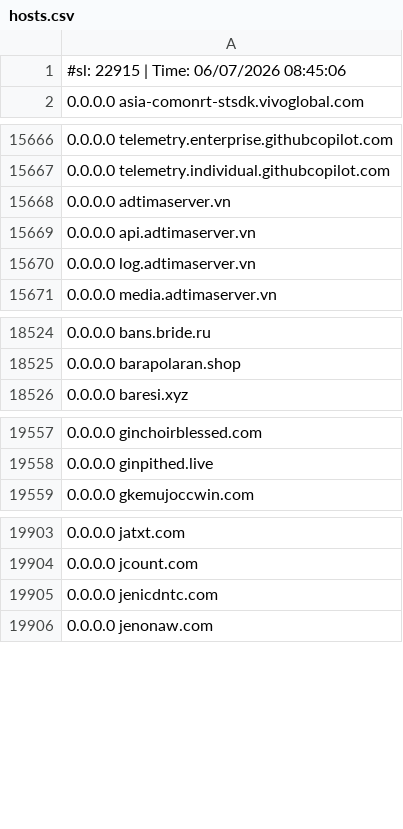
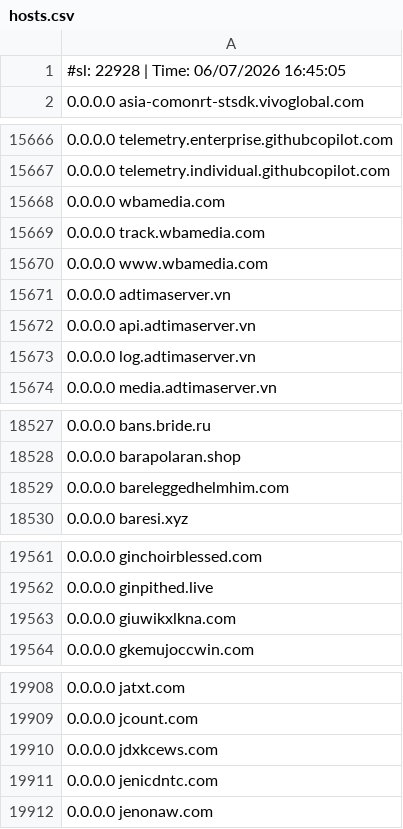
Before and after one commit to Hichiro/itn, a CSV file: hosts.csv, drawn as a sheet; only a part is shown, gaps mark what is left out; the diff covers the shown part only.

```diff
--- a/hosts.csv
+++ b/hosts.csv
@@ -1,2 +1,2 @@
-#sl: 22915 | Time: 06/07/2026 08:45:06
+#sl: 22928 | Time: 06/07/2026 16:45:05
 0.0.0.0 asia-comonrt-stsdk.vivoglobal.com
@@ -15667,2 +15667,5 @@
 0.0.0.0 telemetry.individual.githubcopilot.com
+0.0.0.0 wbamedia.com
+0.0.0.0 track.wbamedia.com
+0.0.0.0 www.wbamedia.com
 0.0.0.0 adtimaserver.vn
@@ -18525,2 +18528,3 @@
 0.0.0.0 barapolaran.shop
+0.0.0.0 bareleggedhelmhim.com
 0.0.0.0 baresi.xyz
@@ -19558,2 +19562,3 @@
 0.0.0.0 ginpithed.live
+0.0.0.0 giuwikxlkna.com
 0.0.0.0 gkemujoccwin.com
@@ -19904,2 +19909,3 @@
 0.0.0.0 jcount.com
+0.0.0.0 jdxkcews.com
 0.0.0.0 jenicdntc.com
```
Also changed, not shown: 7 added rows elsewhere in this file.
